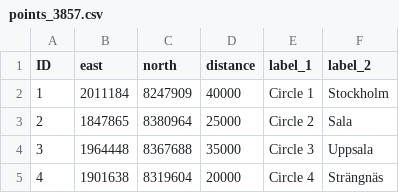
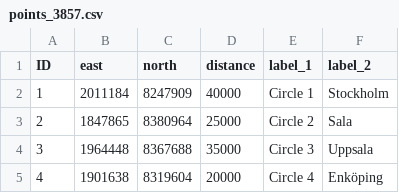
Before and after one commit to LarsSchy/Mapserver-Circles, a CSV file: data/points_3857.csv, drawn as a sheet.

Commit message:
Update points_3857.csv
Corrected city name

```diff
--- a/data/points_3857.csv
+++ b/data/points_3857.csv
@@ -4,2 +4,2 @@ ID,east,north,distance,label_1,label_2
 3,1964448,8367688,35000,Circle 3,Uppsala
-4,1901638,8319604,20000,Circle 4,Strängnäs
+4,1901638,8319604,20000,Circle 4,Enköping
```
